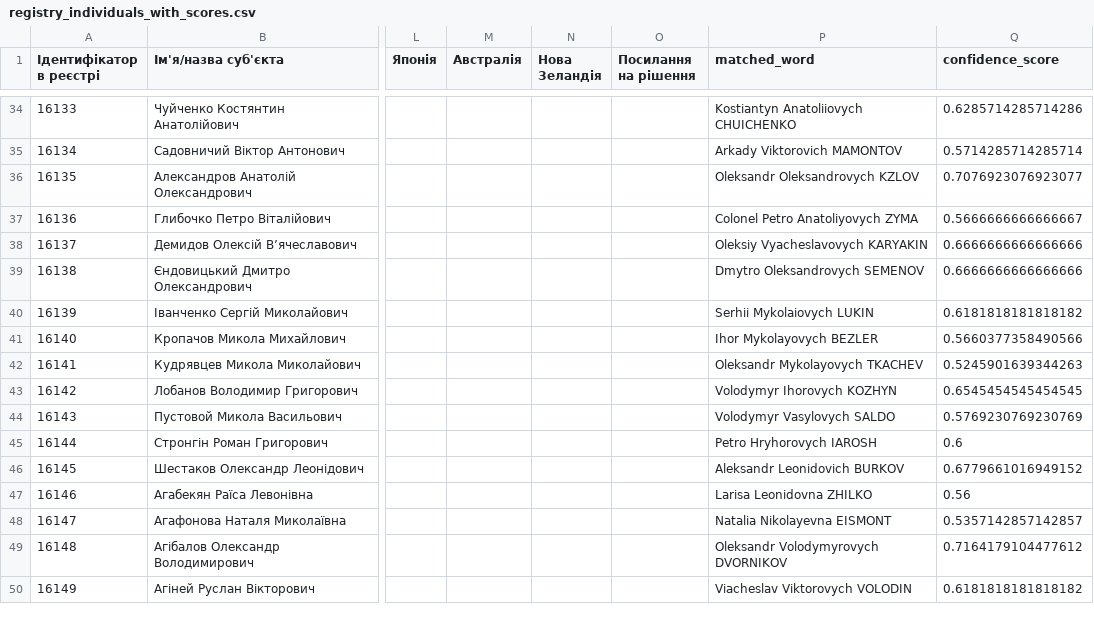
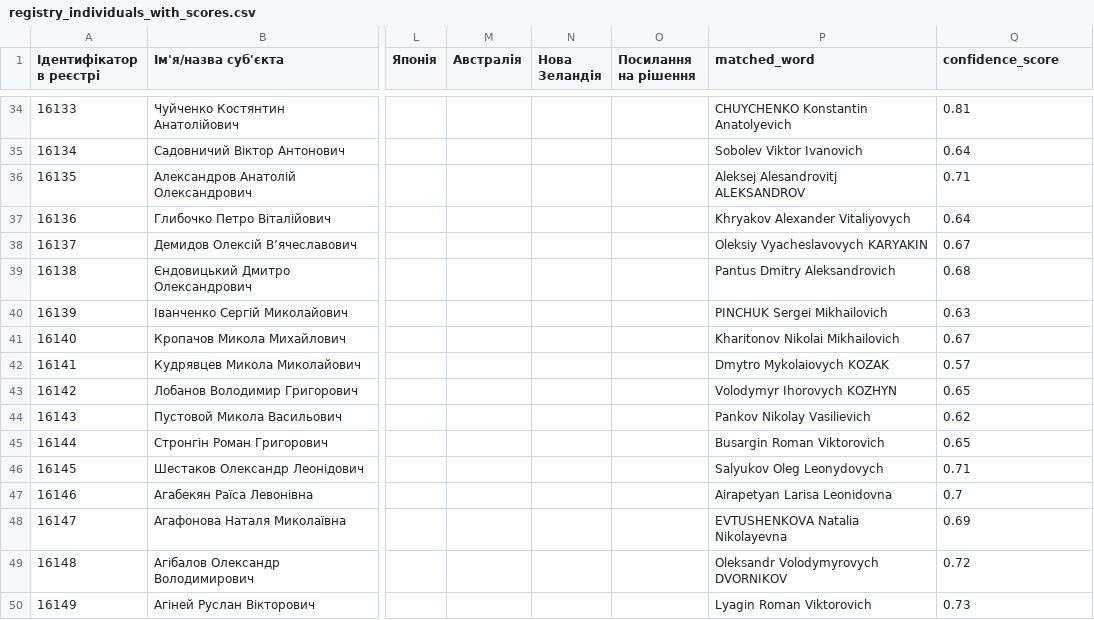
Before and after one commit to roman-kulish/sanctions, a CSV file: registry_individuals_with_scores.csv, drawn as a sheet; only a part is shown, gaps mark what is left out; the diff covers the shown part only; the diff names each change by its address in the sheet, - before the commit and + after, or states it on an @@ line.

```diff
--- a/registry_individuals_with_scores.csv
+++ b/registry_individuals_with_scores.csv
-P34 (matched_word): Kostiantyn Anatoliiovych CHUICHENKO
+P34 (matched_word): CHUYCHENKO Konstantin Anatolyevich
-Q34 (confidence_score): 0.6285714285714286
+Q34 (confidence_score): 0.81
-P35 (matched_word): Arkady Viktorovich MAMONTOV
+P35 (matched_word): Sobolev Viktor Ivanovich
-Q35 (confidence_score): 0.5714285714285714
+Q35 (confidence_score): 0.64
-P36 (matched_word): Oleksandr Oleksandrovych KZLOV
+P36 (matched_word): Aleksej Alesandrovitj ALEKSANDROV
-Q36 (confidence_score): 0.7076923076923077
+Q36 (confidence_score): 0.71
-P37 (matched_word): Colonel Petro Anatoliyovych ZYMA
+P37 (matched_word): Khryakov Alexander Vitaliyovych
-Q37 (confidence_score): 0.5666666666666667
+Q37 (confidence_score): 0.64
-Q38 (confidence_score): 0.6666666666666666
+Q38 (confidence_score): 0.67
-P39 (matched_word): Dmytro Oleksandrovych SEMENOV
+P39 (matched_word): Pantus Dmitry Aleksandrovich
-Q39 (confidence_score): 0.6666666666666666
+Q39 (confidence_score): 0.68
-P40 (matched_word): Serhii Mykolaiovych LUKIN
+P40 (matched_word): PINCHUK Sergei Mikhailovich
-Q40 (confidence_score): 0.6181818181818182
+Q40 (confidence_score): 0.63
-P41 (matched_word): Ihor Mykolayovych BEZLER
+P41 (matched_word): Kharitonov Nikolai Mikhailovich
-Q41 (confidence_score): 0.5660377358490566
+Q41 (confidence_score): 0.67
-P42 (matched_word): Oleksandr Mykolayovych TKACHEV
+P42 (matched_word): Dmytro Mykolaiovych KOZAK
-Q42 (confidence_score): 0.5245901639344263
+Q42 (confidence_score): 0.57
-Q43 (confidence_score): 0.6545454545454545
+Q43 (confidence_score): 0.65
-P44 (matched_word): Volodymyr Vasylovych SALDO
+P44 (matched_word): Pankov Nikolay Vasilievich
-Q44 (confidence_score): 0.5769230769230769
+Q44 (confidence_score): 0.62
-P45 (matched_word): Petro Hryhorovych IAROSH
+P45 (matched_word): Busargin Roman Viktorovich
-Q45 (confidence_score): 0.6
+Q45 (confidence_score): 0.65
-P46 (matched_word): Aleksandr Leonidovich BURKOV
+P46 (matched_word): Salyukov Oleg Leonydovych
-Q46 (confidence_score): 0.6779661016949152
+Q46 (confidence_score): 0.71
-P47 (matched_word): Larisa Leonidovna ZHILKO
+P47 (matched_word): Airapetyan Larisa Leonidovna
-Q47 (confidence_score): 0.56
+Q47 (confidence_score): 0.7
-P48 (matched_word): Natalia Nikolayevna EISMONT
+P48 (matched_word): EVTUSHENKOVA Natalia Nikolayevna
-Q48 (confidence_score): 0.5357142857142857
+Q48 (confidence_score): 0.69
-Q49 (confidence_score): 0.7164179104477612
+Q49 (confidence_score): 0.72
-P50 (matched_word): Viacheslav Viktorovych VOLODIN
+P50 (matched_word): Lyagin Roman Viktorovich
-Q50 (confidence_score): 0.6181818181818182
+Q50 (confidence_score): 0.73
```
Also changed, not shown: 65 edited cells elsewhere in this file, 1 other file.
